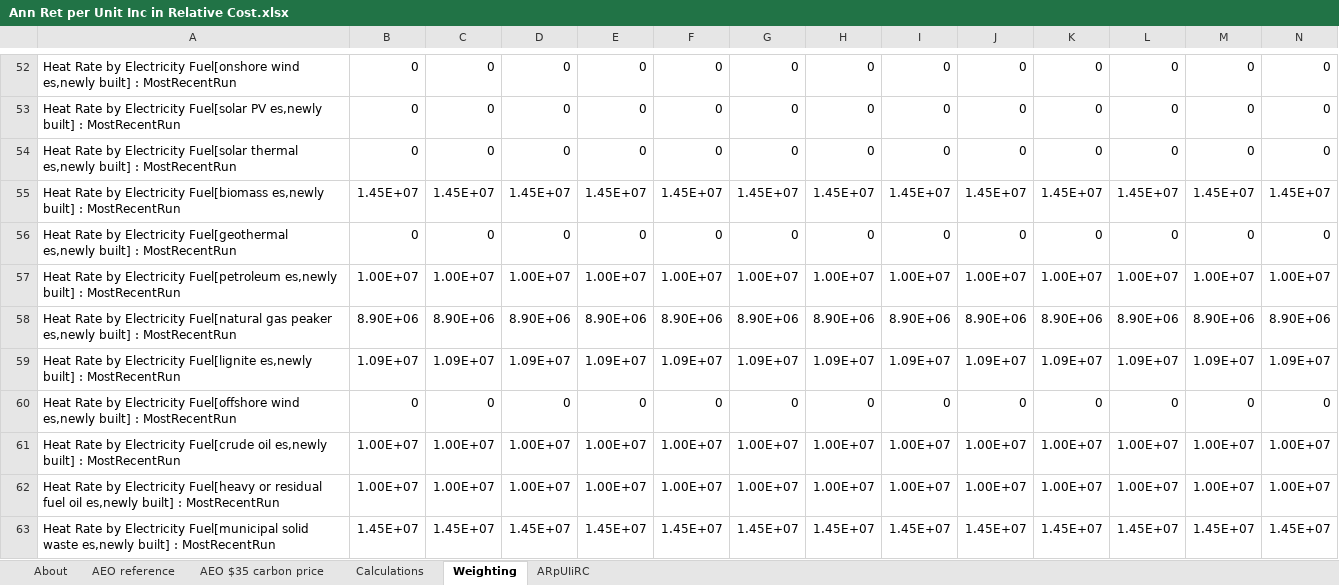
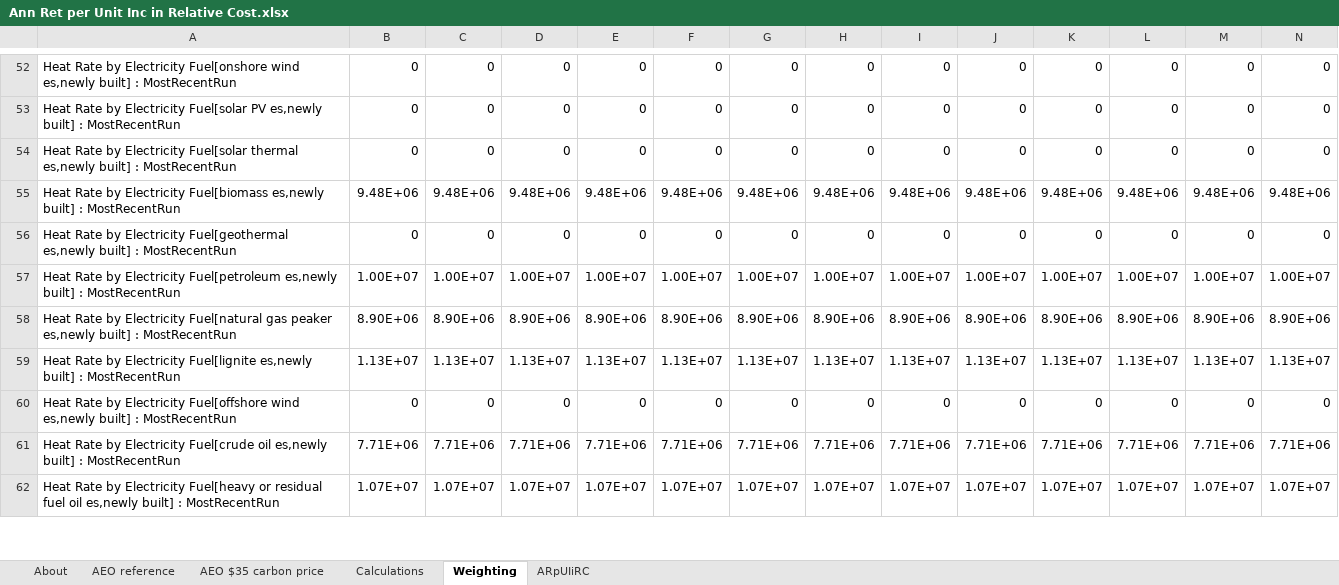
Before and after one commit to EnergyInnovation/eps-colorado, an Excel workbook: InputData/elec/ARpUIiRC/Ann Ret per Unit Inc in Relative Cost.xlsx, sheet Weighting, drawn as a sheet; only a part is shown, gaps mark what is left out; values as stored, in another font and other column widths than the file's, no borders; removed rows and columns are numbered as before the commit, all else as after; rows hold the shown columns only; the diff covers the shown part only; the diff names each change by its address in the sheet, - before the commit and + after, or states it on an @@ line.

```diff
--- a/InputData/elec/ARpUIiRC/Ann Ret per Unit Inc in Relative Cost.xlsx (sheet Weighting)
+++ b/InputData/elec/ARpUIiRC/Ann Ret per Unit Inc in Relative Cost.xlsx (sheet Weighting)
-row 55: Heat Rate by Electricity Fuel[biomass es,newly built] : MostRecentRun | 1.45E+07 | 1.45E+07 | 1.45E+07 | 1.45E+07 | 1.45E+07 | 1.45E+07 | 1.45E+07 | 1.45E+07 | 1.45E+07 | 1.45E+07 | 1.45E+07 | 1.45E+07 | 1.45E+07
+row 55: Heat Rate by Electricity Fuel[biomass es,newly built] : MostRecentRun | 9.48E+06 | 9.48E+06 | 9.48E+06 | 9.48E+06 | 9.48E+06 | 9.48E+06 | 9.48E+06 | 9.48E+06 | 9.48E+06 | 9.48E+06 | 9.48E+06 | 9.48E+06 | 9.48E+06
-row 59: Heat Rate by Electricity Fuel[lignite es,newly built] : MostRecentRun | 1.09E+07 | 1.09E+07 | 1.09E+07 | 1.09E+07 | 1.09E+07 | 1.09E+07 | 1.09E+07 | 1.09E+07 | 1.09E+07 | 1.09E+07 | 1.09E+07 | 1.09E+07 | 1.09E+07
+row 59: Heat Rate by Electricity Fuel[lignite es,newly built] : MostRecentRun | 1.13E+07 | 1.13E+07 | 1.13E+07 | 1.13E+07 | 1.13E+07 | 1.13E+07 | 1.13E+07 | 1.13E+07 | 1.13E+07 | 1.13E+07 | 1.13E+07 | 1.13E+07 | 1.13E+07
-row 61: Heat Rate by Electricity Fuel[crude oil es,newly built] : MostRecentRun | 1.00E+07 | 1.00E+07 | 1.00E+07 | 1.00E+07 | 1.00E+07 | 1.00E+07 | 1.00E+07 | 1.00E+07 | 1.00E+07 | 1.00E+07 | 1.00E+07 | 1.00E+07 | 1.00E+07
-row 62: Heat Rate by Electricity Fuel[heavy or residual fuel oil es,newly built] : MostRecentRun | 1.00E+07 | 1.00E+07 | 1.00E+07 | 1.00E+07 | 1.00E+07 | 1.00E+07 | 1.00E+07 | 1.00E+07 | 1.00E+07 | 1.00E+07 | 1.00E+07 | 1.00E+07 | 1.00E+07
-row 63: Heat Rate by Electricity Fuel[municipal solid waste es,newly built] : MostRecentRun | 1.45E+07 | 1.45E+07 | 1.45E+07 | 1.45E+07 | 1.45E+07 | 1.45E+07 | 1.45E+07 | 1.45E+07 | 1.45E+07 | 1.45E+07 | 1.45E+07 | 1.45E+07 | 1.45E+07
+row 61: Heat Rate by Electricity Fuel[crude oil es,newly built] : MostRecentRun | 7.71E+06 | 7.71E+06 | 7.71E+06 | 7.71E+06 | 7.71E+06 | 7.71E+06 | 7.71E+06 | 7.71E+06 | 7.71E+06 | 7.71E+06 | 7.71E+06 | 7.71E+06 | 7.71E+06
+row 62: Heat Rate by Electricity Fuel[heavy or residual fuel oil es,newly built] : MostRecentRun | 1.07E+07 | 1.07E+07 | 1.07E+07 | 1.07E+07 | 1.07E+07 | 1.07E+07 | 1.07E+07 | 1.07E+07 | 1.07E+07 | 1.07E+07 | 1.07E+07 | 1.07E+07 | 1.07E+07
```
Also changed, not shown: 23 added rows, 22 removed rows and 39 edited cells elsewhere in this sheet, sheet Calculations, sheet ARpUIiRC, formulas that keep their value, 1 other file.
